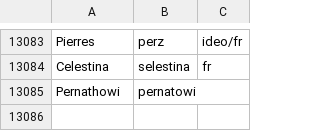
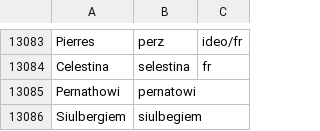
Before and after one commit to jimregan/wolnelektury-speech-corpus, a TSV file: pron-data/pronounce-as.tsv, drawn as a sheet; only a part is shown, gaps mark what is left out; the diff names each change by its address in the sheet, - before the commit and + after, or states it on an @@ line.

```diff
--- a/pron-data/pronounce-as.tsv
+++ b/pron-data/pronounce-as.tsv
+row 13086: Siulbergiem | siulbegiem
```
Also changed, not shown: pron-data/filter-archaic.tsv, specific-norms.tsv.
